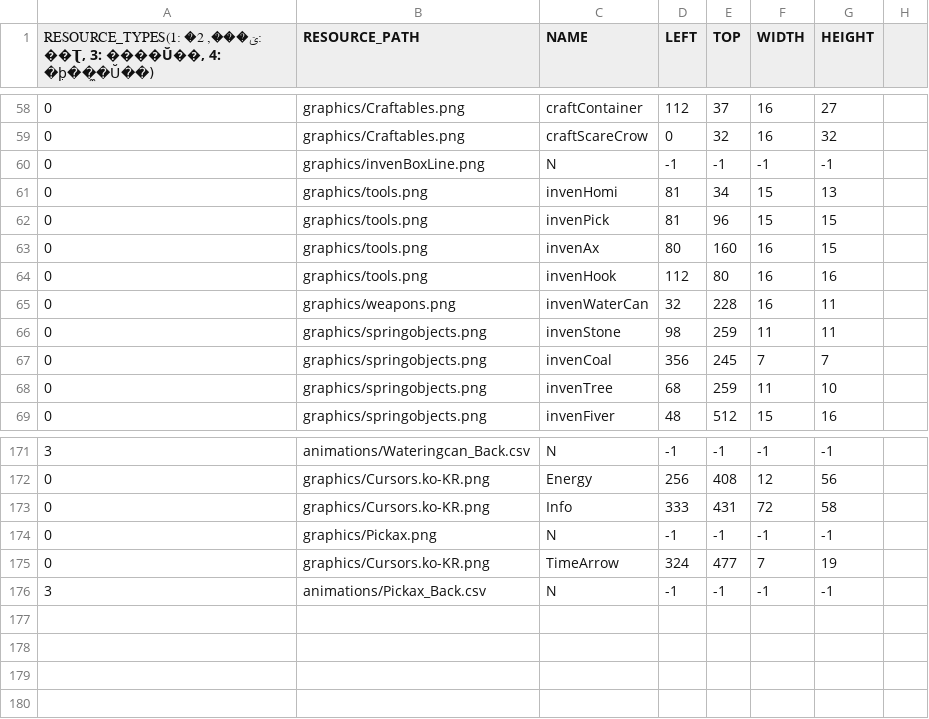
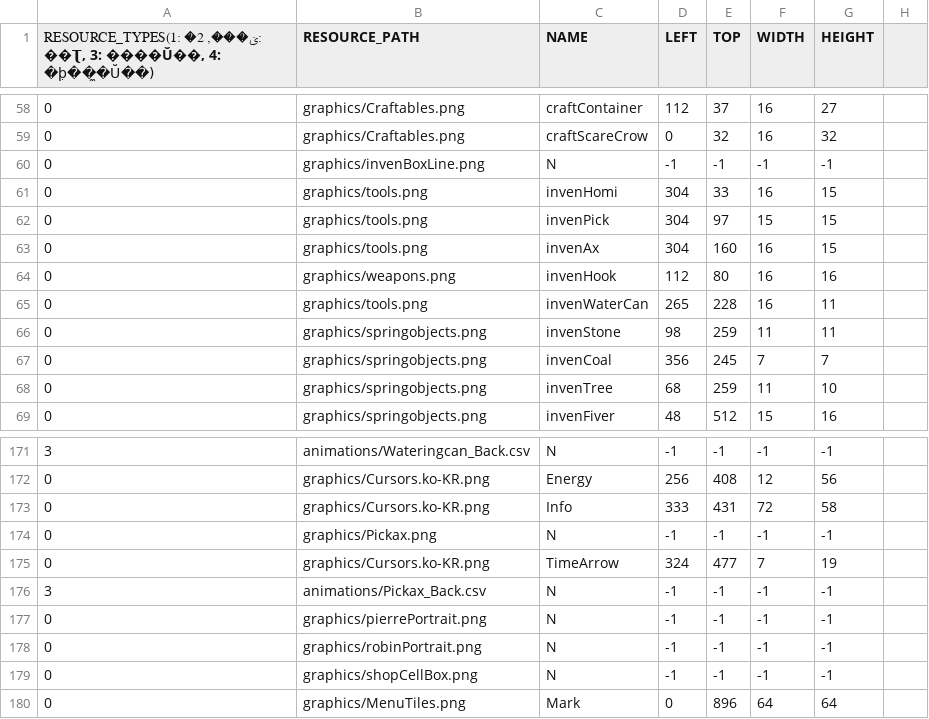
Before and after one commit to chicolangbo/SFML_StardewValley_Clone, a CSV file: stardewvalley-bin/scripts/defaultResourceList.csv, drawn as a sheet; only a part is shown, gaps mark what is left out; the diff names each change by its address in the sheet, - before the commit and + after, or states it on an @@ line.

```diff
--- a/stardewvalley-bin/scripts/defaultResourceList.csv
+++ b/stardewvalley-bin/scripts/defaultResourceList.csv
-D61:D62 (LEFT): 81
+D61:D62 (LEFT): 304
-E61 (TOP): 34
+E61 (TOP): 33
-F61 (WIDTH): 15
+F61 (WIDTH): 16
-G61 (HEIGHT): 13
+G61 (HEIGHT): 15
-E62 (TOP): 96
+E62 (TOP): 97
-D63 (LEFT): 80
+D63 (LEFT): 304
-B64 (RESOURCE_PATH): graphics/tools.png
+B64 (RESOURCE_PATH): graphics/weapons.png
-B65 (RESOURCE_PATH): graphics/weapons.png
+B65 (RESOURCE_PATH): graphics/tools.png
-D65 (LEFT): 32
+D65 (LEFT): 265
+row 177: 0 | graphics/pierrePortrait.png | N | -1 | -1 | -1 | -1
+row 178: 0 | graphics/robinPortrait.png | N | -1 | -1 | -1 | -1
+row 179: 0 | graphics/shopCellBox.png | N | -1 | -1 | -1 | -1
+row 180: 0 | graphics/MenuTiles.png | Mark | 0 | 896 | 64 | 64
```
Also changed, not shown: 10 other files.
